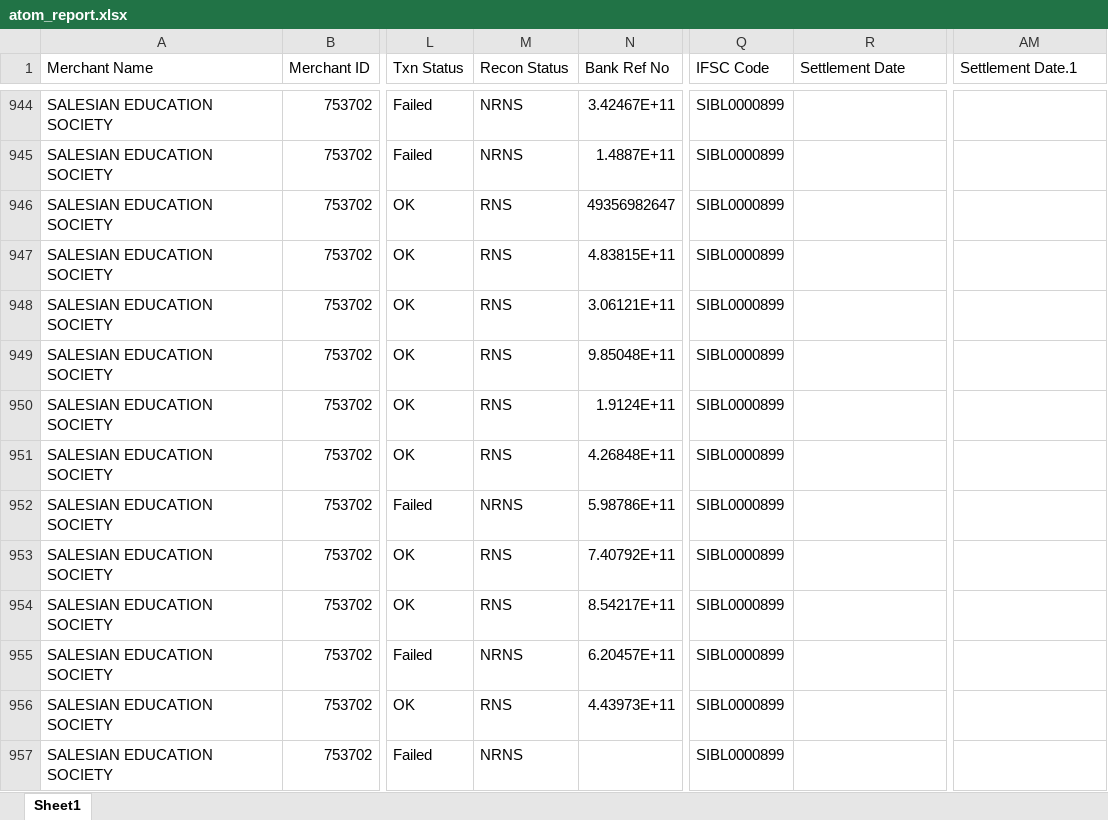
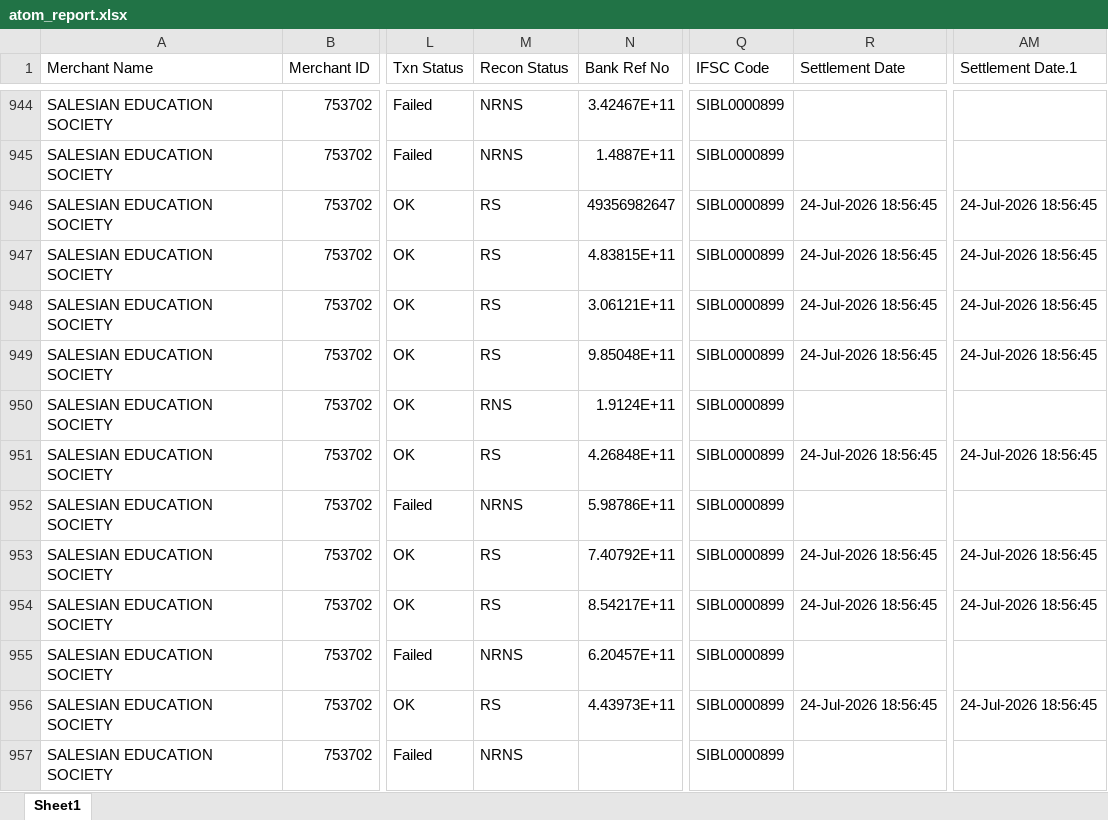
Before and after one commit to harikiran-dev-schooldb/kotak-salesian-school-dbms, an Excel workbook: source_data/atom_report.xlsx, sheet Sheet1, drawn as a sheet; only a part is shown, gaps mark what is left out; values as stored, in another font and other column widths than the file's, no borders; the diff names each change by its address in the sheet, - before the commit and + after, or states it on an @@ line.

Commit message:
Update atom settlements and fees reports
Apply data fixes across reports and source: fill settlement dates for multiple UPI transactions in atom_report_cleaned (CSV/XLSX); add test/student entry 'mysklc1,praveentesting' to fees_collection and fees_collection_2026_27_1 and matching rows in merged_fee_collection; correct many rows in fees_report.csv (fb_no, term payments, totals and status labels such as '1 Term'/'2 Terms'/'Total Paid'); update source_data/atom_report.xlsx accordingly.

```diff
--- a/source_data/atom_report.xlsx (sheet Sheet1)
+++ b/source_data/atom_report.xlsx (sheet Sheet1)
-M946:M949 (Recon Status): RNS
+M946:M949 (Recon Status): RS
-R946:R949 (Settlement Date): (empty)
+R946:R949 (Settlement Date): 24-Jul-2026 18:56:45
-AM946:AM949 (Settlement Date.1): (empty)
+AM946:AM949 (Settlement Date.1): 24-Jul-2026 18:56:45
-M951 (Recon Status): RNS
+M951 (Recon Status): RS
-R951 (Settlement Date): (empty)
+R951 (Settlement Date): 24-Jul-2026 18:56:45
-AM951 (Settlement Date.1): (empty)
+AM951 (Settlement Date.1): 24-Jul-2026 18:56:45
-M953:M954 (Recon Status): RNS
+M953:M954 (Recon Status): RS
-R953:R954 (Settlement Date): (empty)
+R953:R954 (Settlement Date): 24-Jul-2026 18:56:45
-AM953:AM954 (Settlement Date.1): (empty)
+AM953:AM954 (Settlement Date.1): 24-Jul-2026 18:56:45
-M956 (Recon Status): RNS
+M956 (Recon Status): RS
-R956 (Settlement Date): (empty)
+R956 (Settlement Date): 24-Jul-2026 18:56:45
-AM956 (Settlement Date.1): (empty)
+AM956 (Settlement Date.1): 24-Jul-2026 18:56:45
```
Also changed, not shown: output_data/atom_report_cleaned.xlsx, 5 other files.
